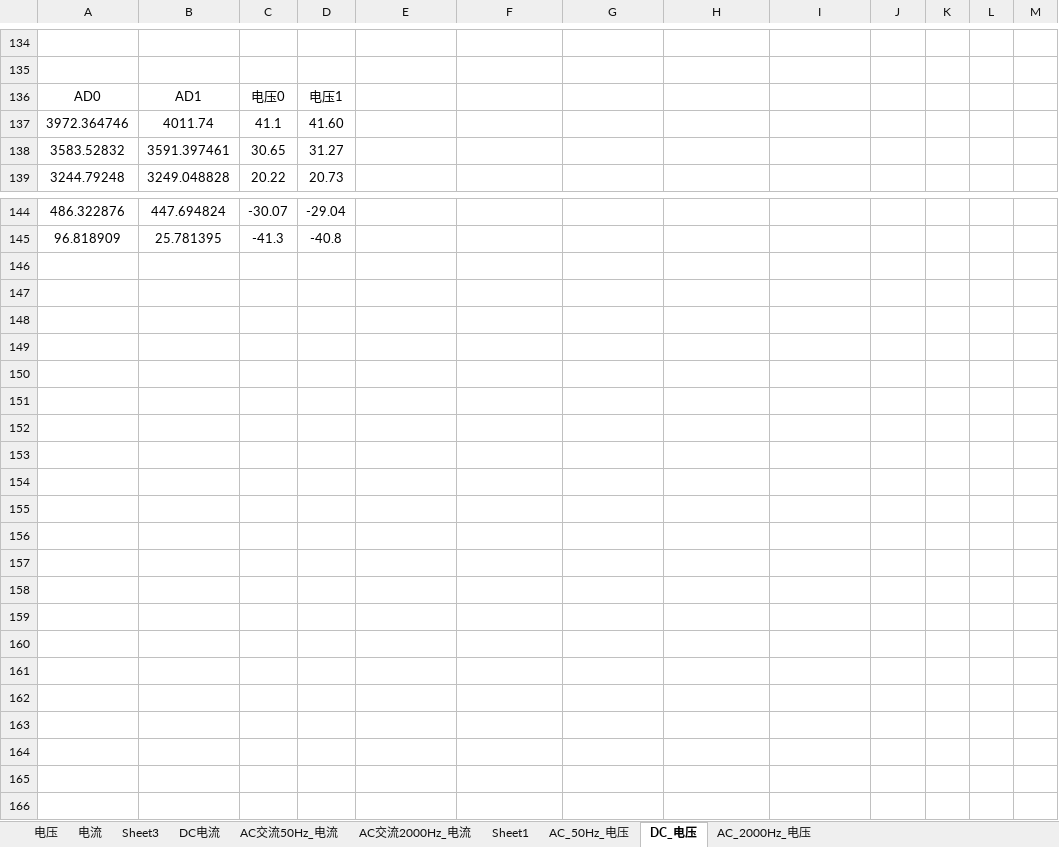
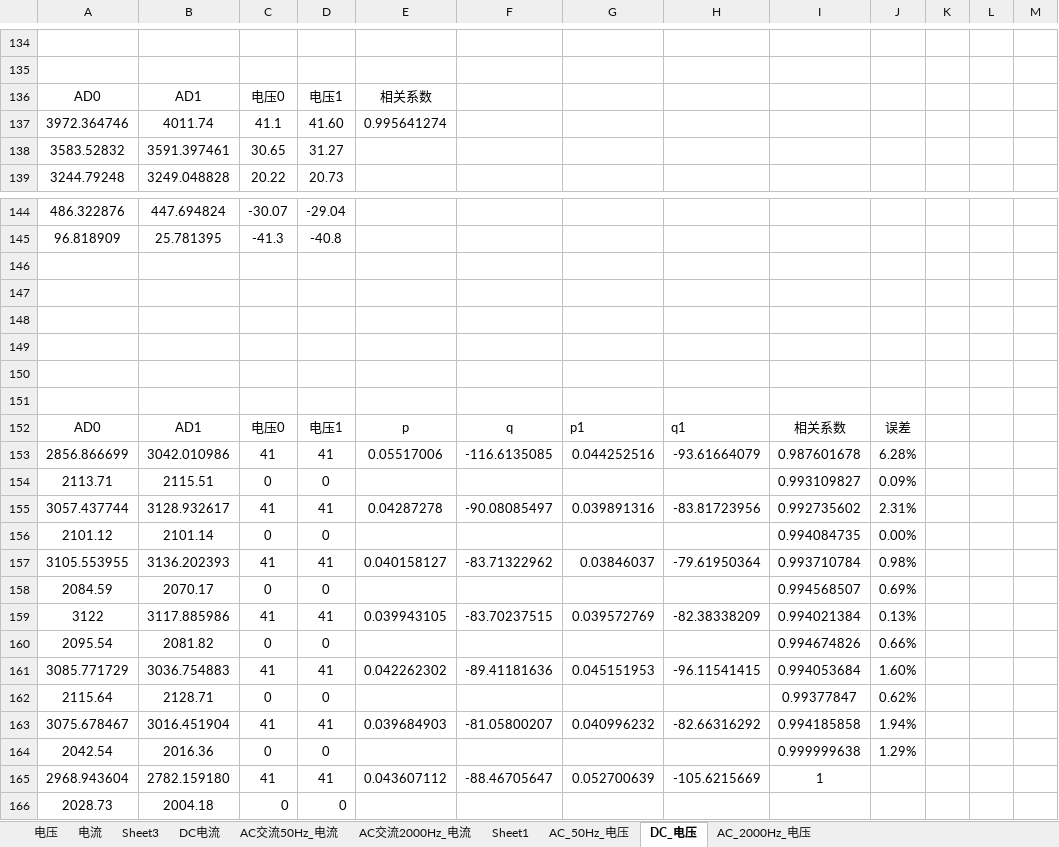
Before and after one commit to LHC324/ABB-Technical-commutation_new, an Excel workbook: document/电压、电流校准.xlsx, sheet DC_电压, drawn as a sheet; only a part is shown, gaps mark what is left out; values as stored, in another font and other column widths than the file's, no borders; charts and pictures not drawn; the diff names each change by its address in the sheet, - before the commit and + after, or states it on an @@ line.

Commit message:
本次提交变化如下： 1、修正了过流保护功能，能在正常工作过程中及时检测，并停止系统进行保护来避免安全事故。 2、还原了“finsh”控制台优先级：8->20。 3、在迪文屏幕的自动/手动模式中把原来的“电压”分为“电压1”和“电压2”，并在“.csv”文件中进行记录。 4、重新修正了电压、电流的校准系数。 5、修复了“swap_16bit_data_to_buf”（main.c:973） 函数中潜在的用8bit数据尺寸代替16bit数据导致数组越界的问题。

```diff
--- a/document/电压、电流校准.xlsx (sheet DC_电压)
+++ b/document/电压、电流校准.xlsx (sheet DC_电压)
-E136: (empty)
+E136: 相关系数
-E137: (empty)
+E137: 0.995641274
+row 146: (empty)
+row 147: (empty)
+row 148: (empty)
+row 149: (empty)
+row 150: (empty)
+row 151: (empty)
+row 152: AD0 | AD1 | 电压0 | 电压1 | p | q | p1 | q1 | 相关系数 | 误差
+row 153: 2856.866699 | 3042.010986 | 41 | 41 | 0.05517006 | -116.6135085 | 0.044252516 | -93.61664079 | 0.987601678 | 6.28%
+row 154: 2113.71 | 2115.51 | 0 | 0 |  |  |  |  | 0.993109827 | 0.09%
+row 155: 3057.437744 | 3128.932617 | 41 | 41 | 0.04287278 | -90.08085497 | 0.039891316 | -83.81723956 | 0.992735602 | 2.31%
+row 156: 2101.12 | 2101.14 | 0 | 0 |  |  |  |  | 0.994084735 | 0.00%
+row 157: 3105.553955 | 3136.202393 | 41 | 41 | 0.040158127 | -83.71322962 | 0.03846037 | -79.61950364 | 0.993710784 | 0.98%
+row 158: 2084.59 | 2070.17 | 0 | 0 |  |  |  |  | 0.994568507 | 0.69%
+row 159: 3122 | 3117.885986 | 41 | 41 | 0.039943105 | -83.70237515 | 0.039572769 | -82.38338209 | 0.994021384 | 0.13%
+row 160: 2095.54 | 2081.82 | 0 | 0 |  |  |  |  | 0.994674826 | 0.66%
+row 161: 3085.771729 | 3036.754883 | 41 | 41 | 0.042262302 | -89.41181636 | 0.045151953 | -96.11541415 | 0.994053684 | 1.60%
+row 162: 2115.64 | 2128.71 | 0 | 0 |  |  |  |  | 0.99377847 | 0.62%
+row 163: 3075.678467 | 3016.451904 | 41 | 41 | 0.039684903 | -81.05800207 | 0.040996232 | -82.66316292 | 0.994185858 | 1.94%
+row 164: 2042.54 | 2016.36 | 0 | 0 |  |  |  |  | 0.999999638 | 1.29%
+row 165: 2968.943604 | 2782.159180 | 41 | 41 | 0.043607112 | -88.46705647 | 0.052700639 | -105.6215669 | 1
+row 166: 2028.73 | 2004.18 | 0 | 0
```
Also changed, not shown: sheet AC_50Hz_电压, charts or pictures, document/均匀测试_迪文屏幕_RAM变量分配表.xlsx, 7 other files.
